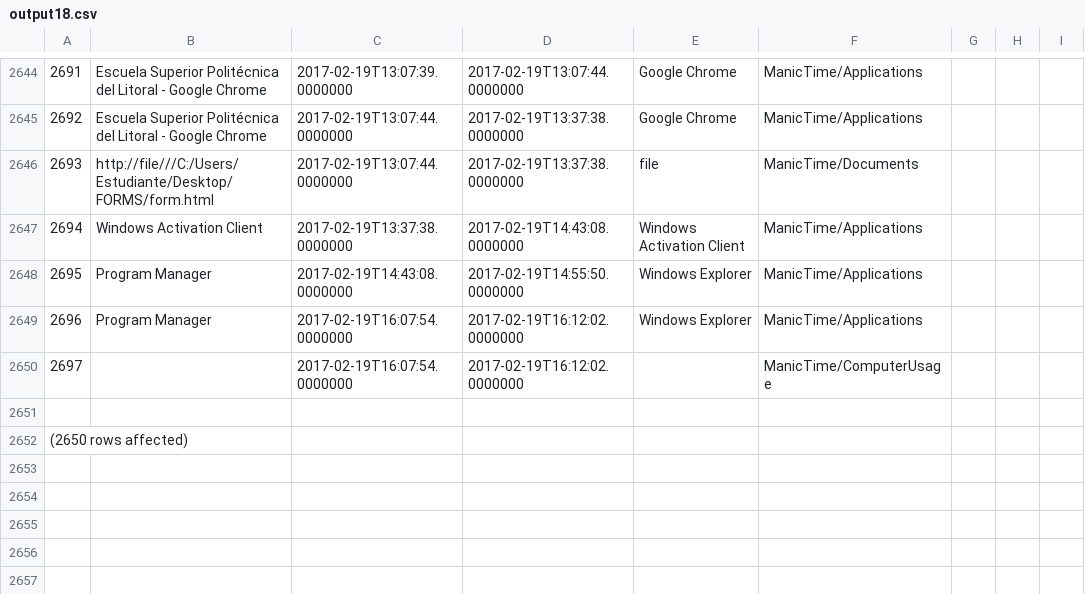
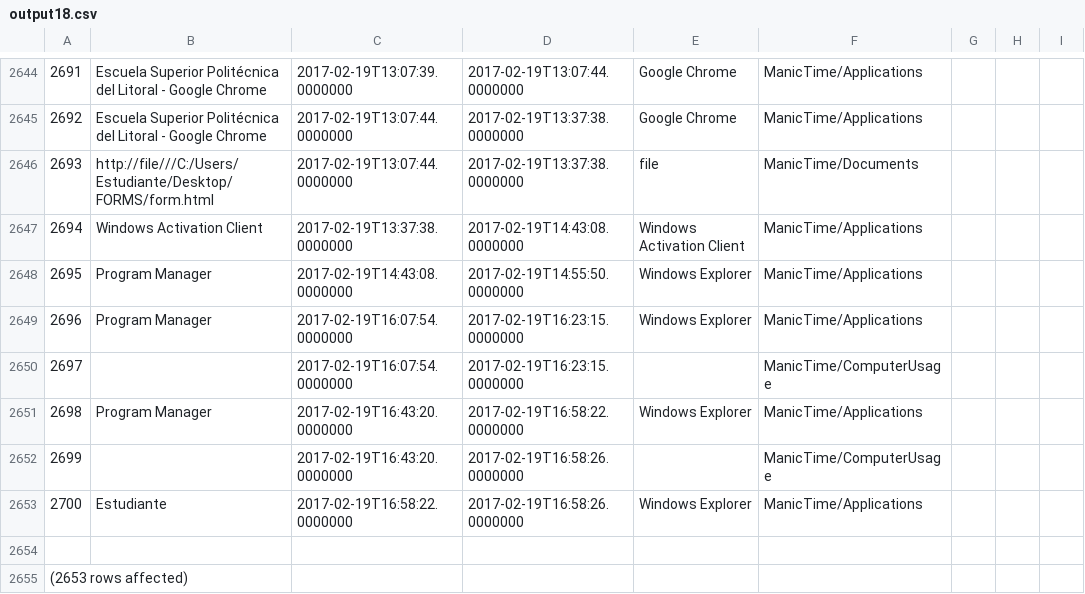
Before and after one commit to LeoEras/MTB, a CSV file: output18.csv, drawn as a sheet; only a part is shown, gaps mark what is left out; addresses are those after the commit; the diff names each change by its address in the sheet, - before the commit and + after, or states it on an @@ line.

Commit message:
Update

```diff
--- a/output18.csv
+++ b/output18.csv
-D2649:D2650: 2017-02-19T16:12:02.0000000
+D2649:D2650: 2017-02-19T16:23:15.0000000
+row 2651: 2698 | Program Manager | 2017-02-19T16:43:20.0000000 | 2017-02-19T16:58:22.0000000 | Windows Explorer | ManicTime/Applications
+row 2652: 2699 |  | 2017-02-19T16:43:20.0000000 | 2017-02-19T16:58:26.0000000 |  | ManicTime/ComputerUsage
+row 2653: 2700 | Estudiante | 2017-02-19T16:58:22.0000000 | 2017-02-19T16:58:26.0000000 | Windows Explorer | ManicTime/Applications
@@ column A renumbered from row 2655 down @@
```
